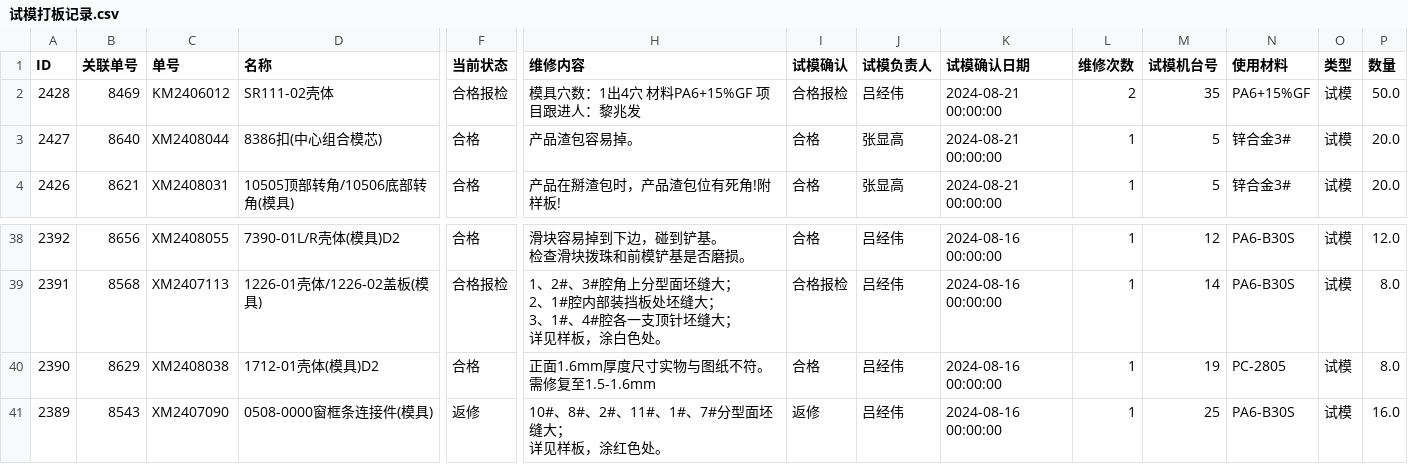
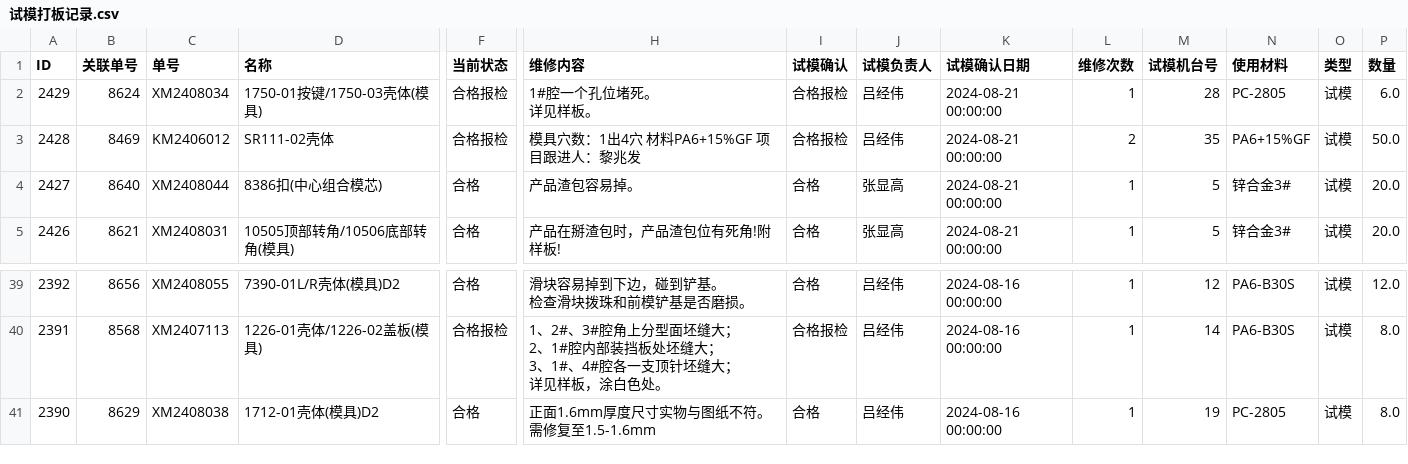
Before and after one commit to lits2024/vig, a CSV file: 试模打板记录.csv, drawn as a sheet; only a part is shown, gaps mark what is left out; removed rows and columns are numbered as before the commit, all else as after; rows hold the shown columns only; ↵ is a line break in a cell; the diff names each change by its address in the sheet, - before the commit and + after, or states it on an @@ line.

Commit message:
Updating 试模打板记录.csv

```diff
--- a/试模打板记录.csv
+++ b/试模打板记录.csv
+row 2: 2429 | 8624 | XM2408034 | 1750-01按键/1750-03壳体(模具) | 合格报检 | 1#腔一个孔位堵死。 ↵ 详见样板。 | 合格报检 | 吕经伟 | 2024-08-21 00:00:00 | 1 | 28 | PC-2805 | 试模 | 6.0
-row 41: 2389 | 8543 | XM2407090 | 0508-0000窗框条连接件(模具) | 返修 | 10#、8#、2#、11#、1#、7#分型面坯缝大； ↵ 详见样板，涂红色处。 | 返修 | 吕经伟 | 2024-08-16 00:00:00 | 1 | 25 | PA6-B30S | 试模 | 16.0
```
